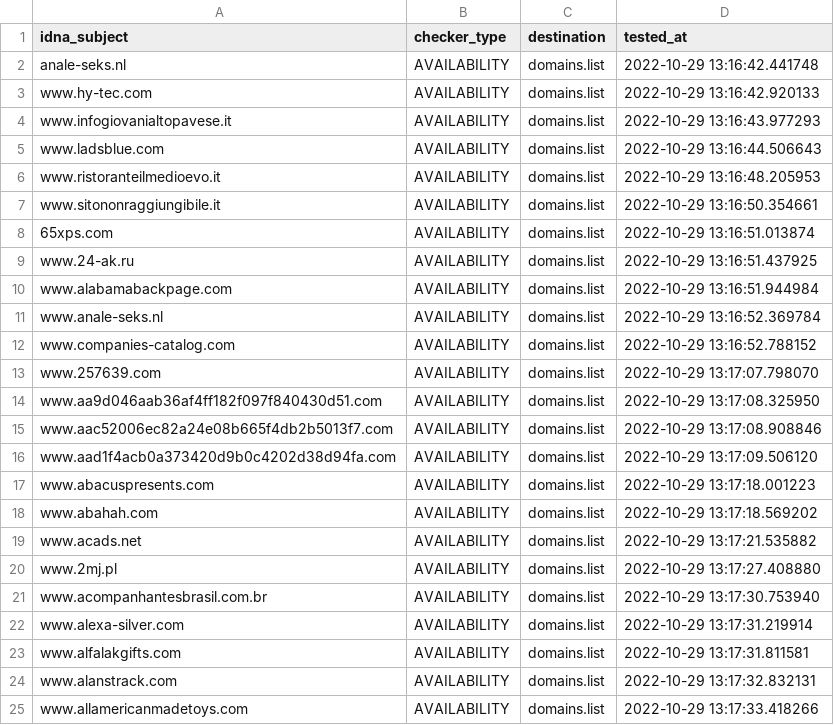
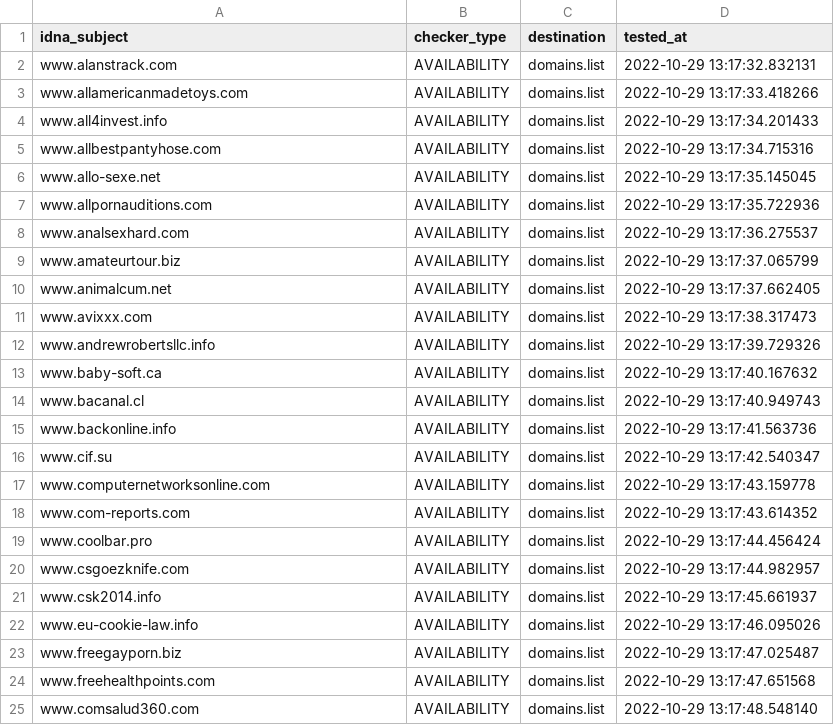
Before and after one commit to Ultimate-Hosts-Blacklist/BaddBoyzHosts, a CSV file: .pyfunceble/inactive.csv, drawn as a sheet; only a part is shown; the shorter side is filled out with more unchanged rows; removed rows and columns are numbered as before the commit, all else as after; the diff covers the shown part only; the diff names each change by its address in the sheet, - before the commit and + after, or states it on an @@ line.

```diff
--- a/.pyfunceble/inactive.csv
+++ b/.pyfunceble/inactive.csv
-row 2: anale-seks.nl | AVAILABILITY | domains.list | 2022-10-29 13:16:42.441748
-row 3: www.hy-tec.com | AVAILABILITY | domains.list | 2022-10-29 13:16:42.920133
-row 4: www.infogiovanialtopavese.it | AVAILABILITY | domains.list | 2022-10-29 13:16:43.977293
-row 5: www.ladsblue.com | AVAILABILITY | domains.list | 2022-10-29 13:16:44.506643
-row 6: www.ristoranteilmedioevo.it | AVAILABILITY | domains.list | 2022-10-29 13:16:48.205953
-row 7: www.sitononraggiungibile.it | AVAILABILITY | domains.list | 2022-10-29 13:16:50.354661
-row 8: 65xps.com | AVAILABILITY | domains.list | 2022-10-29 13:16:51.013874
-row 9: www.24-ak.ru | AVAILABILITY | domains.list | 2022-10-29 13:16:51.437925
-row 10: www.alabamabackpage.com | AVAILABILITY | domains.list | 2022-10-29 13:16:51.944984
-row 11: www.anale-seks.nl | AVAILABILITY | domains.list | 2022-10-29 13:16:52.369784
-row 12: www.companies-catalog.com | AVAILABILITY | domains.list | 2022-10-29 13:16:52.788152
-row 13: www.257639.com | AVAILABILITY | domains.list | 2022-10-29 13:17:07.798070
-row 14: www.aa9d046aab36af4ff182f097f840430d51.com | AVAILABILITY | domains.list | 2022-10-29 13:17:08.325950
-row 15: www.aac52006ec82a24e08b665f4db2b5013f7.com | AVAILABILITY | domains.list | 2022-10-29 13:17:08.908846
-row 16: www.aad1f4acb0a373420d9b0c4202d38d94fa.com | AVAILABILITY | domains.list | 2022-10-29 13:17:09.506120
-row 17: www.abacuspresents.com | AVAILABILITY | domains.list | 2022-10-29 13:17:18.001223
-row 18: www.abahah.com | AVAILABILITY | domains.list | 2022-10-29 13:17:18.569202
-row 19: www.acads.net | AVAILABILITY | domains.list | 2022-10-29 13:17:21.535882
-row 20: www.2mj.pl | AVAILABILITY | domains.list | 2022-10-29 13:17:27.408880
-row 21: www.acompanhantesbrasil.com.br | AVAILABILITY | domains.list | 2022-10-29 13:17:30.753940
-row 22: www.alexa-silver.com | AVAILABILITY | domains.list | 2022-10-29 13:17:31.219914
-row 23: www.alfalakgifts.com | AVAILABILITY | domains.list | 2022-10-29 13:17:31.811581
```
Also changed, not shown: 22 added rows elsewhere in this file, 11 other files.
